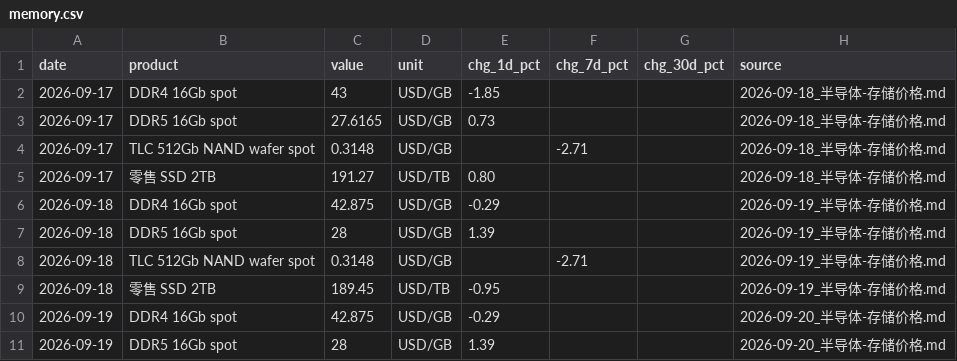
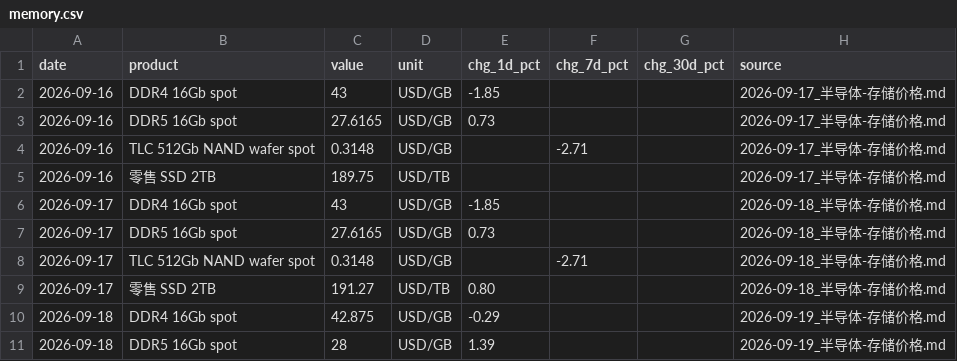
Before and after one commit to cool1990/invest-dashboard_v1, a CSV file: data/semis/memory.csv, drawn as a sheet; only a part is shown; the shorter side is filled out with more unchanged rows.

```diff
--- a/data/semis/memory.csv
+++ b/data/semis/memory.csv
@@ -1,2 +1,6 @@
 date,product,value,unit,chg_1d_pct,chg_7d_pct,chg_30d_pct,source
+2026-09-16,DDR4 16Gb spot,43,USD/GB,-1.85,,,2026-09-17_半导体-存储价格.md
+2026-09-16,DDR5 16Gb spot,27.6165,USD/GB,0.73,,,2026-09-17_半导体-存储价格.md
+2026-09-16,TLC 512Gb NAND wafer spot,0.3148,USD/GB,,-2.71,,2026-09-17_半导体-存储价格.md
+2026-09-16,零售 SSD 2TB,189.75,USD/TB,,,,2026-09-17_半导体-存储价格.md
 2026-09-17,DDR4 16Gb spot,43,USD/GB,-1.85,,,2026-09-18_半导体-存储价格.md
```
Also changed, not shown: data/earnings/daily.csv, data/sentiment/composite.csv, 3 other files.
